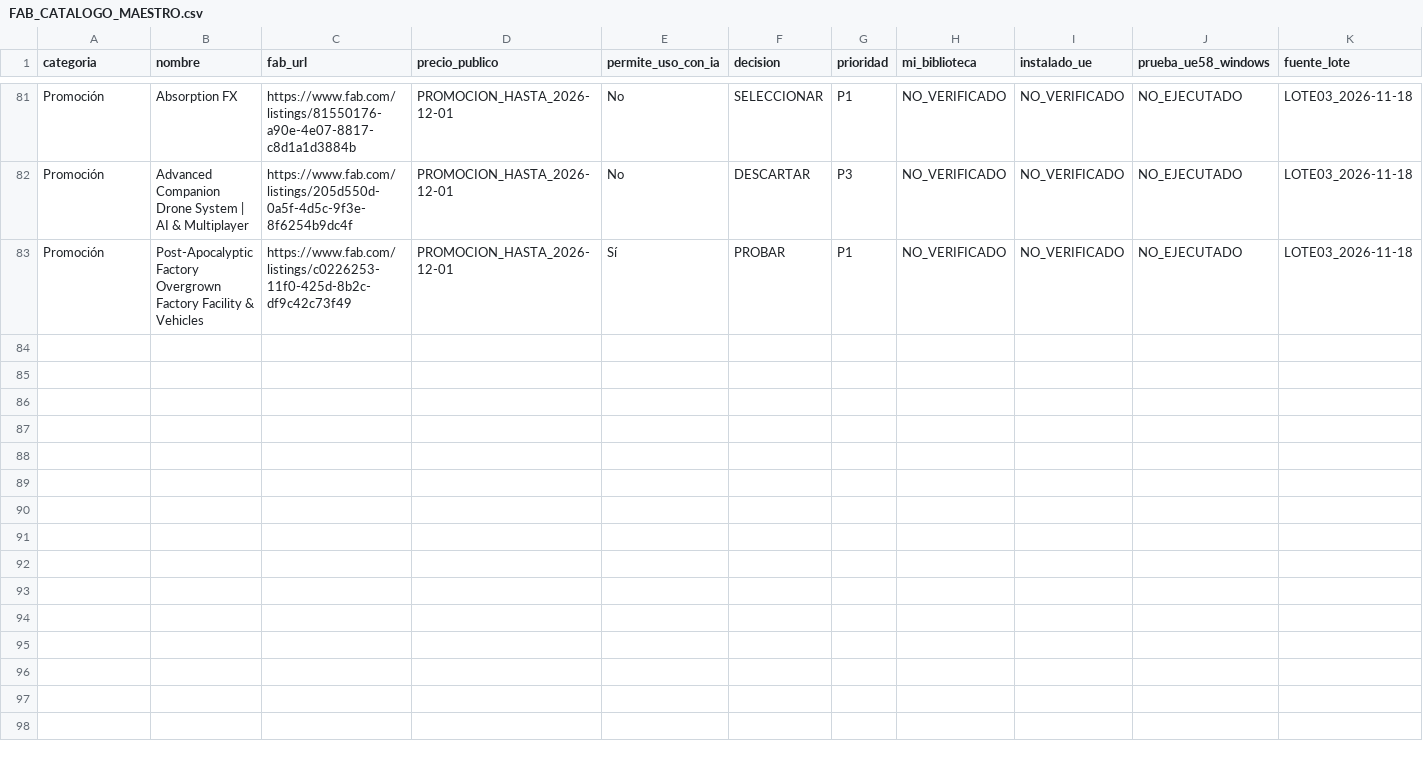
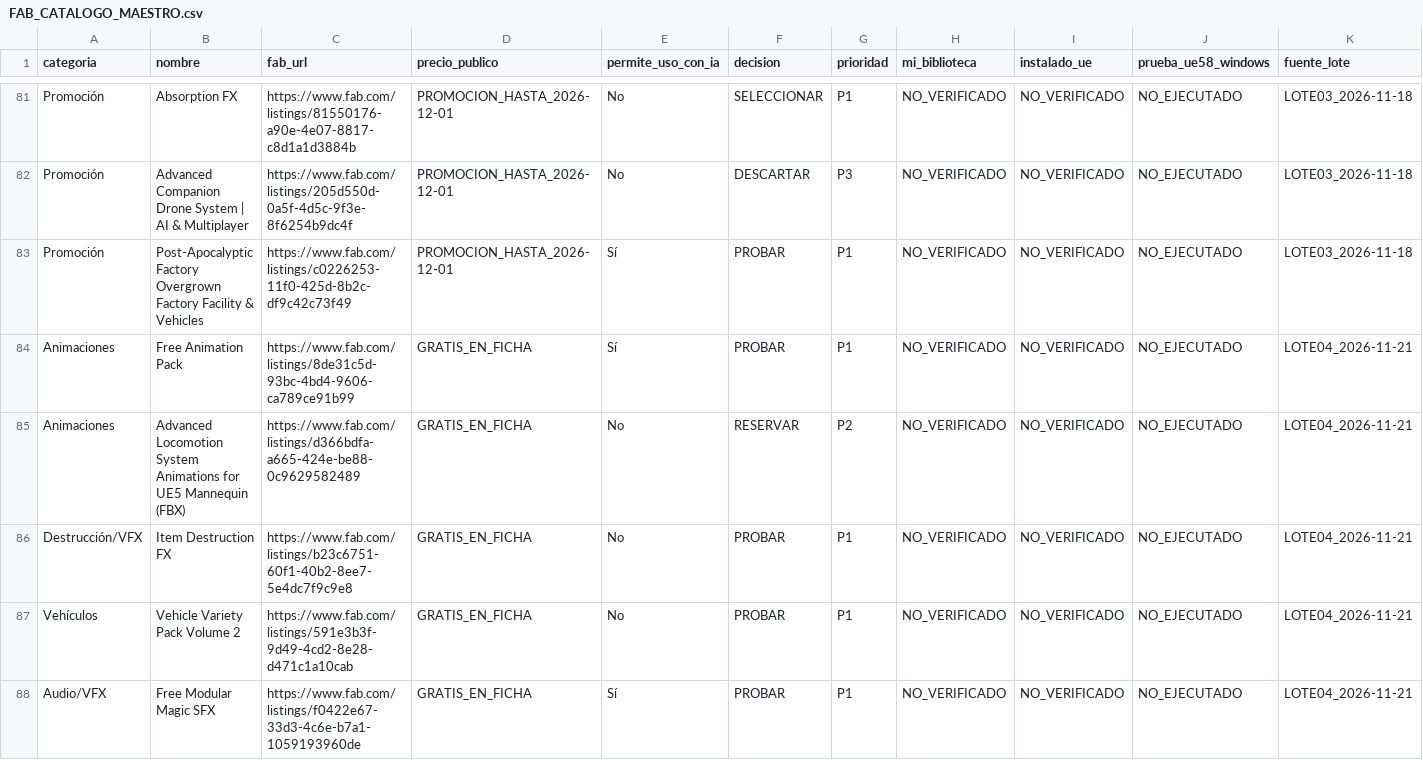
Before and after one commit to meliodr/juego-, a CSV file: docs/FAB_CATALOGO_MAESTRO.csv, drawn as a sheet; only a part is shown, gaps mark what is left out; rows hold the shown columns only; the diff covers the shown part only; the diff names each change by its address in the sheet, - before the commit and + after, or states it on an @@ line.

Commit message:
research: add verified free Fab lot 04 and correct current AI tags

```diff
--- a/docs/FAB_CATALOGO_MAESTRO.csv
+++ b/docs/FAB_CATALOGO_MAESTRO.csv
+row 84: Animaciones | Free Animation Pack | https://www.fab.com/listings/8de31c5d-93bc-4bd4-9606-ca789ce91b99 | GRATIS_EN_FICHA | Sí | PROBAR | P1 | NO_VERIFICADO | NO_VERIFICADO | NO_EJECUTADO | LOTE04_2026-11-21
+row 85: Animaciones | Advanced Locomotion System Animations for UE5 Mannequin (FBX) | https://www.fab.com/listings/d366bdfa-a665-424e-be88-0c9629582489 | GRATIS_EN_FICHA | No | RESERVAR | P2 | NO_VERIFICADO | NO_VERIFICADO | NO_EJECUTADO | LOTE04_2026-11-21
+row 86: Destrucción/VFX | Item Destruction FX | https://www.fab.com/listings/b23c6751-60f1-40b2-8ee7-5e4dc7f9c9e8 | GRATIS_EN_FICHA | No | PROBAR | P1 | NO_VERIFICADO | NO_VERIFICADO | NO_EJECUTADO | LOTE04_2026-11-21
+row 87: Vehículos | Vehicle Variety Pack Volume 2 | https://www.fab.com/listings/591e3b3f-9d49-4cd2-8e28-d471c1a10cab | GRATIS_EN_FICHA | No | PROBAR | P1 | NO_VERIFICADO | NO_VERIFICADO | NO_EJECUTADO | LOTE04_2026-11-21
+row 88: Audio/VFX | Free Modular Magic SFX | https://www.fab.com/listings/f0422e67-33d3-4c6e-b7a1-1059193960de | GRATIS_EN_FICHA | Sí | PROBAR | P1 | NO_VERIFICADO | NO_VERIFICADO | NO_EJECUTADO | LOTE04_2026-11-21
```
Also changed, not shown: 4 added rows and 4 edited cells elsewhere in this file.
